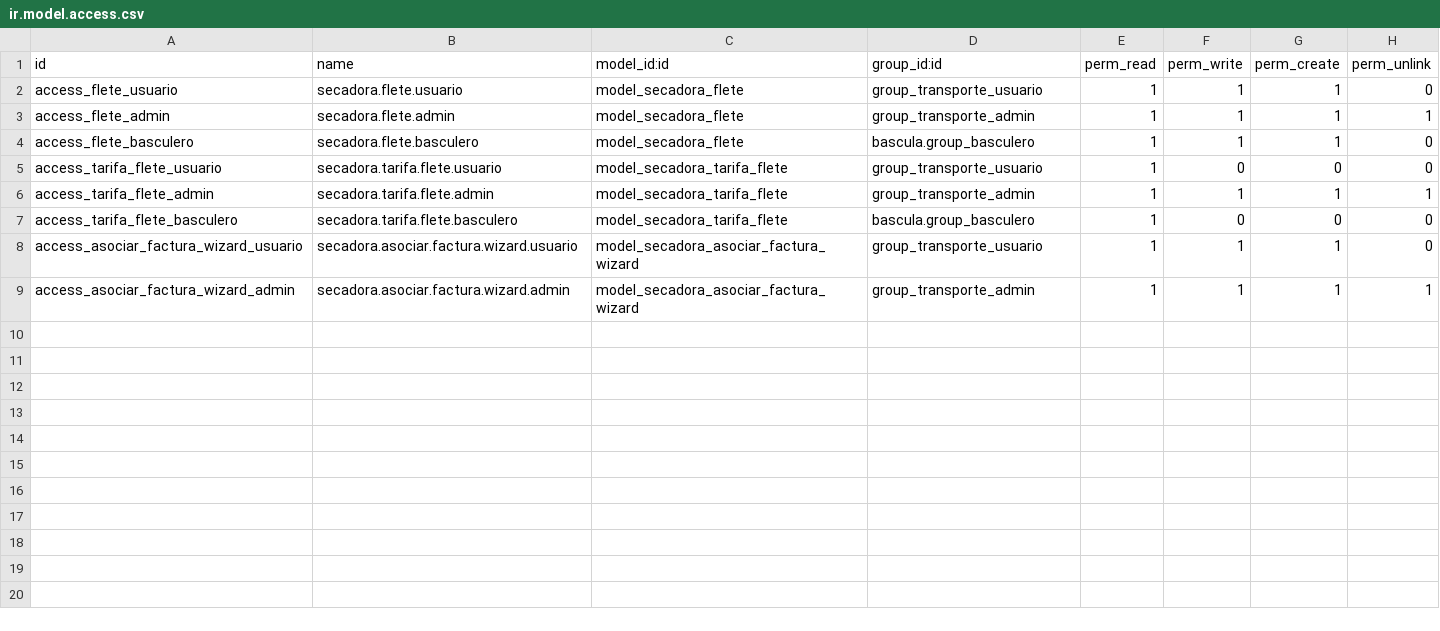
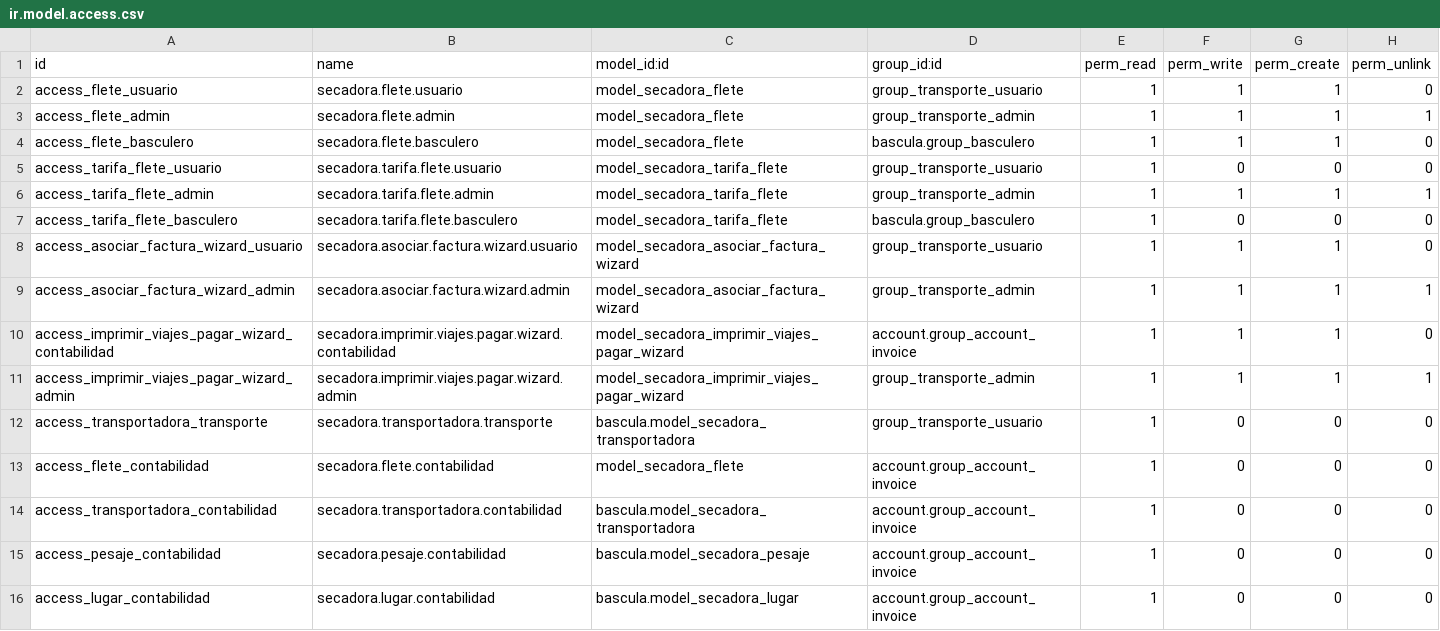
Before and after one commit to JuanPaVelandia/odoo-secadora, a CSV file: secadora_transporte/security/ir.model.access.csv, drawn as a sheet; the diff names each change by its address in the sheet, - before the commit and + after, or states it on an @@ line.

```diff
--- a/secadora_transporte/security/ir.model.access.csv
+++ b/secadora_transporte/security/ir.model.access.csv
+row 10: access_imprimir_viajes_pagar_wizard_contabilidad | secadora.imprimir.viajes.pagar.wizard.contabilidad | model_secadora_imprimir_viajes_pagar_wizard | account.group_account_invoice | 1 | 1 | 1 | 0
+row 11: access_imprimir_viajes_pagar_wizard_admin | secadora.imprimir.viajes.pagar.wizard.admin | model_secadora_imprimir_viajes_pagar_wizard | group_transporte_admin | 1 | 1 | 1 | 1
+row 12: access_transportadora_transporte | secadora.transportadora.transporte | bascula.model_secadora_transportadora | group_transporte_usuario | 1 | 0 | 0 | 0
+row 13: access_flete_contabilidad | secadora.flete.contabilidad | model_secadora_flete | account.group_account_invoice | 1 | 0 | 0 | 0
+row 14: access_transportadora_contabilidad | secadora.transportadora.contabilidad | bascula.model_secadora_transportadora | account.group_account_invoice | 1 | 0 | 0 | 0
+row 15: access_pesaje_contabilidad | secadora.pesaje.contabilidad | bascula.model_secadora_pesaje | account.group_account_invoice | 1 | 0 | 0 | 0
+row 16: access_lugar_contabilidad | secadora.lugar.contabilidad | bascula.model_secadora_lugar | account.group_account_invoice | 1 | 0 | 0 | 0
```
Also changed, not shown: 15 other files.
